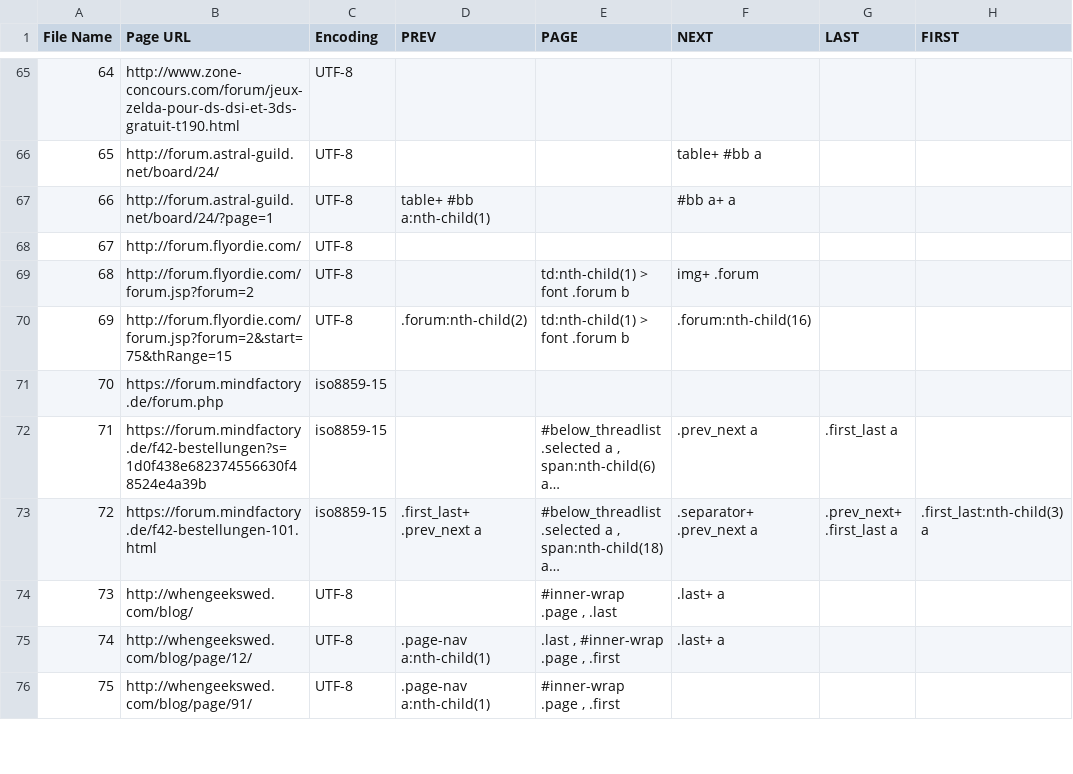
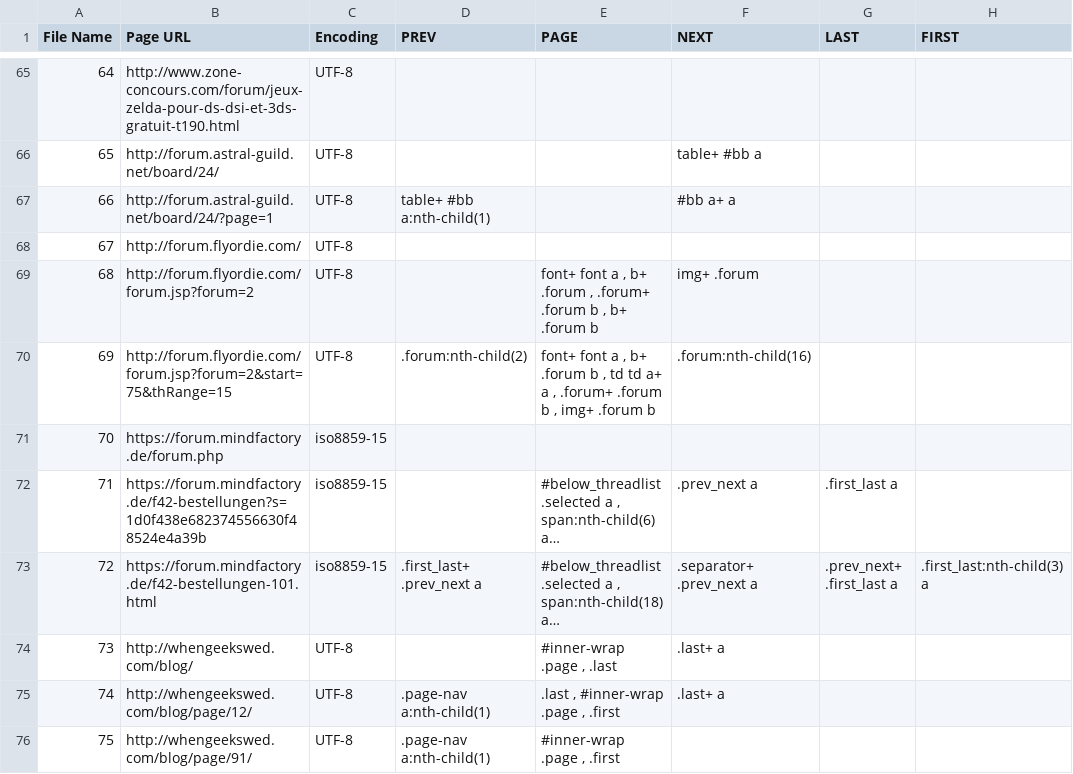
Before and after one commit to abaelhe/ScrapyAutopager, a CSV file: autopager/data/data.csv, drawn as a sheet; only a part is shown, gaps mark what is left out; long unchanged cells end in …; the diff names each change by its address in the sheet, - before the commit and + after, or states it on an @@ line.

Commit message:
training data fixes

```diff
--- a/autopager/data/data.csv
+++ b/autopager/data/data.csv
-E69 (PAGE): td:nth-child(1) > font .forum b
+E69 (PAGE): font+ font a , b+ .forum , .forum+ .forum b , b+ .forum b
-E70 (PAGE): td:nth-child(1) > font .forum b
+E70 (PAGE): font+ font a , b+ .forum b , td td a+ a , .forum+ .forum b , img+ .forum b
```
Also changed, not shown: 2 other files.
